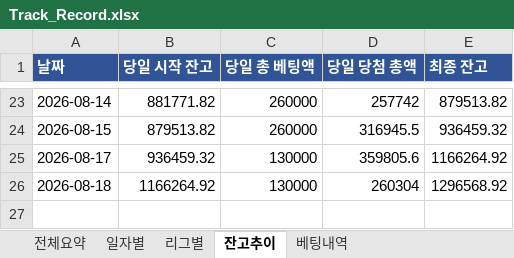
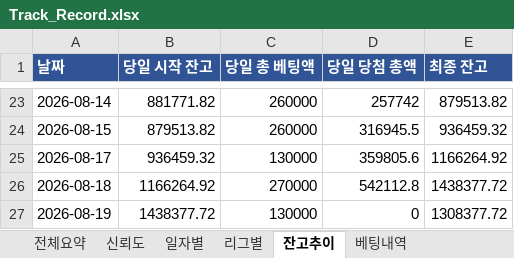
Before and after one commit to rushsis2203-commits/toto-analyzer-track-record, an Excel workbook: data/Track_Record.xlsx, sheet 잔고추이, drawn as a sheet; only a part is shown, gaps mark what is left out; values as stored, in another font and other column widths than the file's, no borders; the diff names each change by its address in the sheet, - before the commit and + after, or states it on an @@ line.

```diff
--- a/data/Track_Record.xlsx (sheet 잔고추이)
+++ b/data/Track_Record.xlsx (sheet 잔고추이)
+sheet tab: 신뢰도
-C26 (당일 총 베팅액): 130000
+C26 (당일 총 베팅액): 270000
-D26 (당일 당첨 총액): 260304
+D26 (당일 당첨 총액): 542112.8
-E26 (최종 잔고): 1296568.92
+E26 (최종 잔고): 1438377.72
+row 27: 2026-08-19 | 1438377.72 | 130000 | 0 | 1308377.72
```
Also changed, not shown: sheet 베팅내역, sheet 일자별, sheet 리그별, sheet 전체요약, 4 other files.
